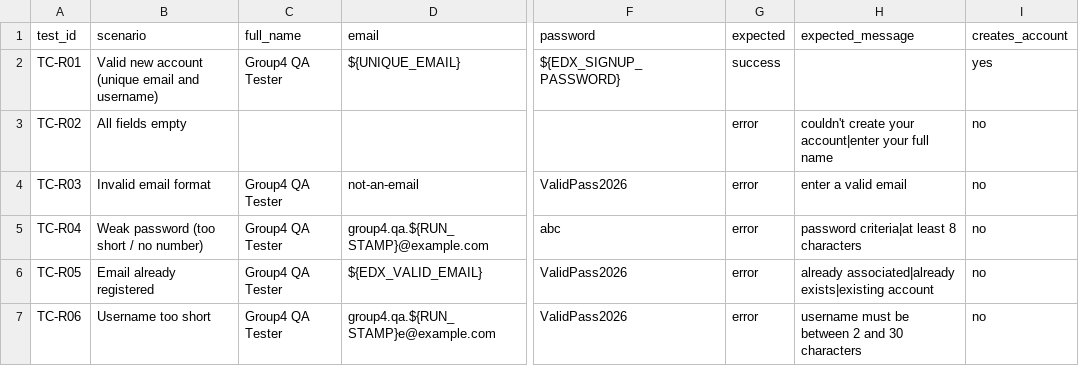
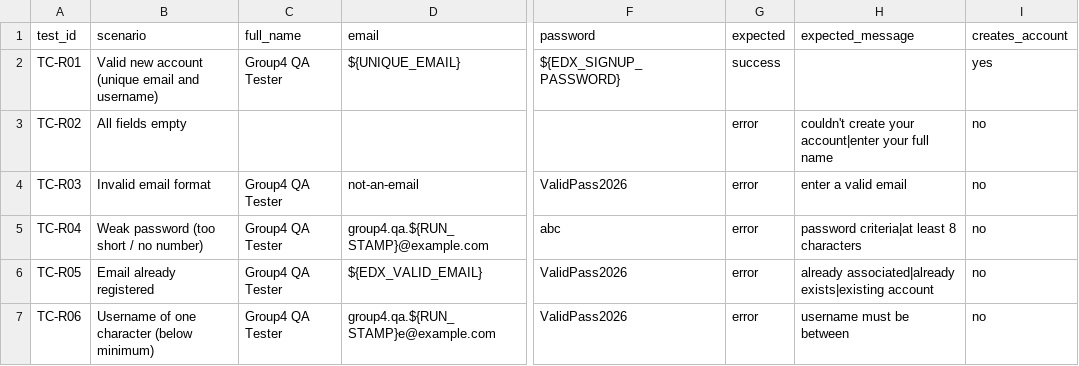
Before and after one commit to Sebastianherrera2021/software-testing, a CSV file: data/register_data.csv, drawn as a sheet; only a part is shown, gaps mark what is left out; the diff names each change by its address in the sheet, - before the commit and + after, or states it on an @@ line.

```diff
--- a/data/register_data.csv
+++ b/data/register_data.csv
-B7 (scenario): Username too short
+B7 (scenario): Username of one character (below minimum)
-H7 (expected_message): username must be between 2 and 30 characters
+H7 (expected_message): username must be between
```
Also changed, not shown: 4 other files.
